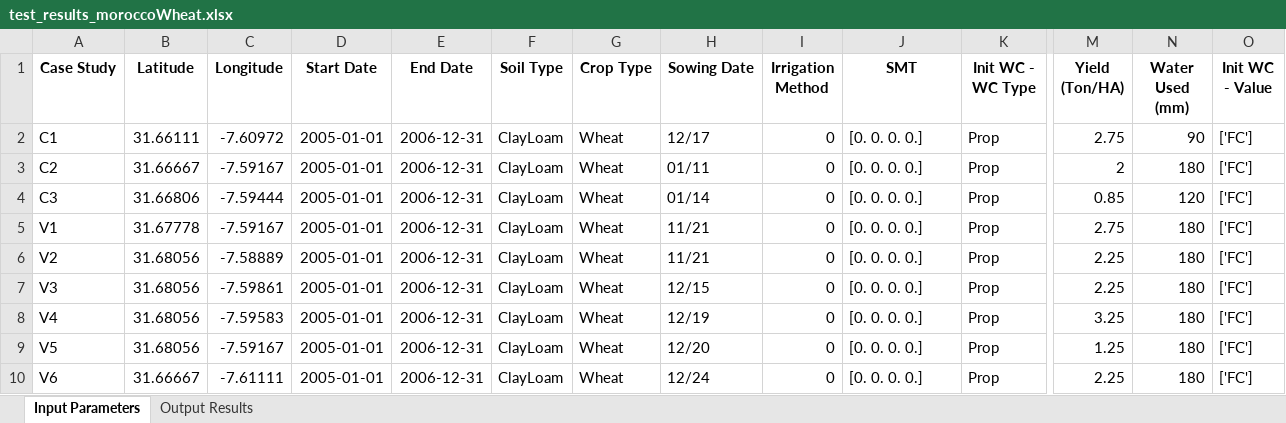
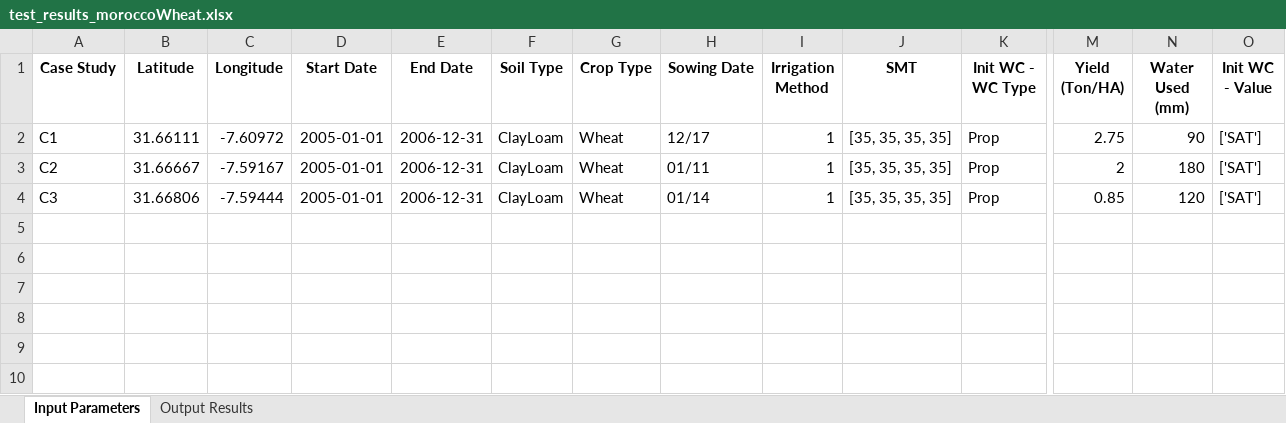
Before and after one commit to stephansmit/heliostrome, an Excel workbook: heliostrome/jip_project/results/test_results_moroccoWheat.xlsx, sheet Input Parameters, drawn as a sheet; only a part is shown, gaps mark what is left out; values as stored, in another font and other column widths than the file's, no borders; rows hold the shown columns only; the diff names each change by its address in the sheet, - before the commit and + after, or states it on an @@ line.

```diff
--- a/heliostrome/jip_project/results/test_results_moroccoWheat.xlsx (sheet Input Parameters)
+++ b/heliostrome/jip_project/results/test_results_moroccoWheat.xlsx (sheet Input Parameters)
-I2:I4 (Irrigation Method): 0
+I2:I4 (Irrigation Method): 1
-J2:J4 (SMT): [0. 0. 0. 0.]
+J2:J4 (SMT): [35, 35, 35, 35]
-O2:O4 (Init WC - Value): ['FC']
+O2:O4 (Init WC - Value): ['SAT']
-row 5: V1 | 31.67778 | -7.59167 | 2005-01-01 | 2006-12-31 | ClayLoam | Wheat | 11/21 | 0 | [0. 0. 0. 0.] | Prop | 2.75 | 180 | ['FC']
-row 6: V2 | 31.68056 | -7.58889 | 2005-01-01 | 2006-12-31 | ClayLoam | Wheat | 11/21 | 0 | [0. 0. 0. 0.] | Prop | 2.25 | 180 | ['FC']
-row 7: V3 | 31.68056 | -7.59861 | 2005-01-01 | 2006-12-31 | ClayLoam | Wheat | 12/15 | 0 | [0. 0. 0. 0.] | Prop | 2.25 | 180 | ['FC']
-row 8: V4 | 31.68056 | -7.59583 | 2005-01-01 | 2006-12-31 | ClayLoam | Wheat | 12/19 | 0 | [0. 0. 0. 0.] | Prop | 3.25 | 180 | ['FC']
-row 9: V5 | 31.68056 | -7.59167 | 2005-01-01 | 2006-12-31 | ClayLoam | Wheat | 12/20 | 0 | [0. 0. 0. 0.] | Prop | 1.25 | 180 | ['FC']
-row 10: V6 | 31.66667 | -7.61111 | 2005-01-01 | 2006-12-31 | ClayLoam | Wheat | 12/24 | 0 | [0. 0. 0. 0.] | Prop | 2.25 | 180 | ['FC']
```
Also changed, not shown: sheet Output Results, heliostrome/jip_project/results/Factors to run simulation.xlsx, 2 other files.
